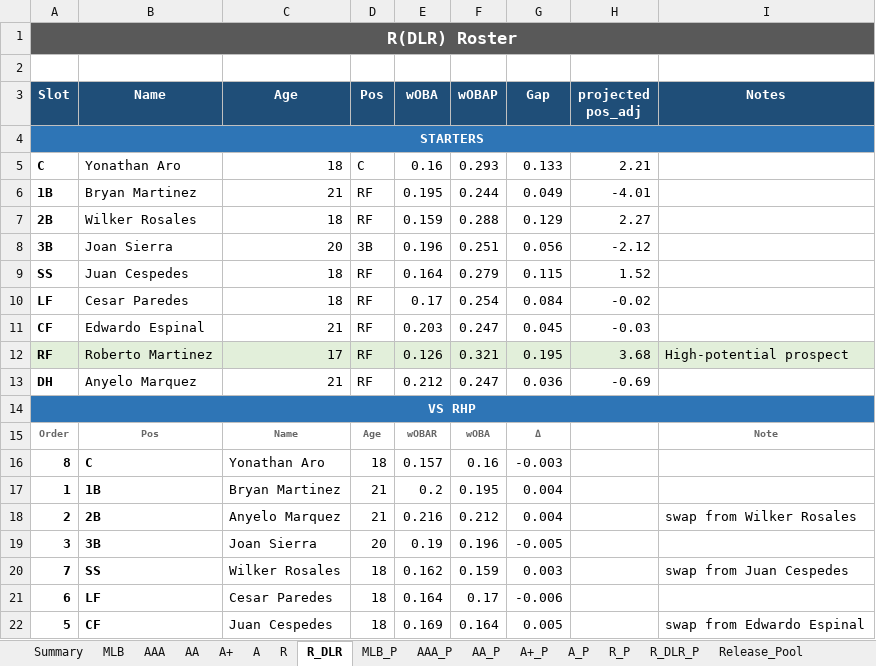
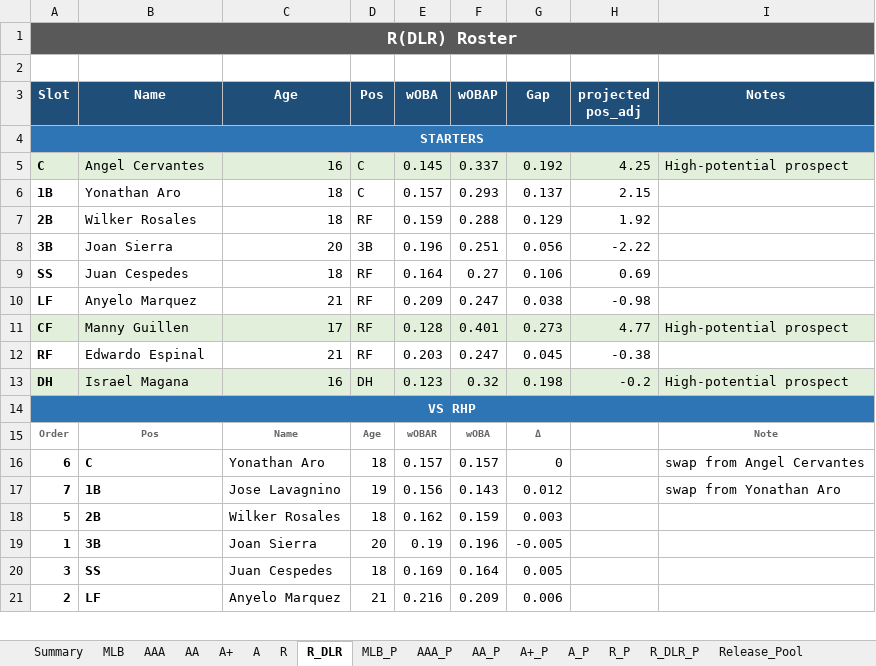
Before and after one commit to stames999/ootp_app, an Excel workbook: outputs/LAA_roster_system.xlsx, sheet R_DLR, drawn as a sheet; only a part is shown; values as stored, in another font and other column widths than the file's, no borders; removed rows and columns are numbered as before the commit, all else as after; the diff covers the shown part only; the diff names each change by its address in the sheet, - before the commit and + after, or states it on an @@ line.

```diff
--- a/outputs/LAA_roster_system.xlsx (sheet R_DLR)
+++ b/outputs/LAA_roster_system.xlsx (sheet R_DLR)
-row 5: C | Yonathan Aro | 18 | C | 0.16 | 0.293 | 0.133 | 2.21
-row 6: 1B | Bryan Martinez | 21 | RF | 0.195 | 0.244 | 0.049 | -4.01
+row 5: C | Angel Cervantes | 16 | C | 0.145 | 0.337 | 0.192 | 4.25 | High-potential prospect
+row 6: 1B | Yonathan Aro | 18 | C | 0.157 | 0.293 | 0.137 | 2.15
-H7 (projected pos_adj): 2.27
+H7 (projected pos_adj): 1.92
-H8 (projected pos_adj): -2.12
+H8 (projected pos_adj): -2.22
-F9 (wOBAP): 0.279
+F9 (wOBAP): 0.27
-G9 (Gap): 0.115
+G9 (Gap): 0.106
-H9 (projected pos_adj): 1.52
+H9 (projected pos_adj): 0.69
-row 10: LF | Cesar Paredes | 18 | RF | 0.17 | 0.254 | 0.084 | -0.02
+row 10: LF | Anyelo Marquez | 21 | RF | 0.209 | 0.247 | 0.038 | -0.98
+row 11: CF | Manny Guillen | 17 | RF | 0.128 | 0.401 | 0.273 | 4.77 | High-potential prospect
-A12 (Slot): CF
+A12 (Slot): RF
-H12 (projected pos_adj): -0.03
+H12 (projected pos_adj): -0.38
-row 12: RF | Roberto Martinez | 17 | RF | 0.126 | 0.321 | 0.195 | 3.68 | High-potential prospect
-row 13: DH | Anyelo Marquez | 21 | RF | 0.212 | 0.247 | 0.036 | -0.69
+row 13: DH | Israel Magana | 16 | DH | 0.123 | 0.32 | 0.198 | -0.2 | High-potential prospect
-A16 (Slot): 8
+A16 (Slot): 6
-F16 (wOBAP): 0.16
+F16 (wOBAP): 0.157
-G16 (Gap): -0.003
+G16 (Gap): 0
-I16 (Notes): (empty)
+I16 (Notes): swap from Angel Cervantes
-row 17: 1 | 1B | Bryan Martinez | 21 | 0.2 | 0.195 | 0.004
-row 18: 2 | 2B | Anyelo Marquez | 21 | 0.216 | 0.212 | 0.004 |  | swap from Wilker Rosales
+row 17: 7 | 1B | Jose Lavagnino | 19 | 0.156 | 0.143 | 0.012 |  | swap from Yonathan Aro
+row 18: 5 | 2B | Wilker Rosales | 18 | 0.162 | 0.159 | 0.003
-A19 (Slot): 3
+A19 (Slot): 1
-row 20: 7 | SS | Wilker Rosales | 18 | 0.162 | 0.159 | 0.003 |  | swap from Juan Cespedes
-row 21: 6 | LF | Cesar Paredes | 18 | 0.164 | 0.17 | -0.006
-A20 (Slot): 5
+A20 (Slot): 3
-B20 (Name): CF
+B20 (Name): SS
-I20 (Notes): swap from Edwardo Espinal
+I20 (Notes): (empty)
+row 21: 2 | LF | Anyelo Marquez | 21 | 0.216 | 0.209 | 0.006
```
Also changed, not shown: 10 added rows, 9 removed rows and 25 edited cells elsewhere in this sheet, sheet AA, sheet A+, sheet R, sheet A, sheet AAA, sheet MLB, 12 more sheets, 6 other files.
